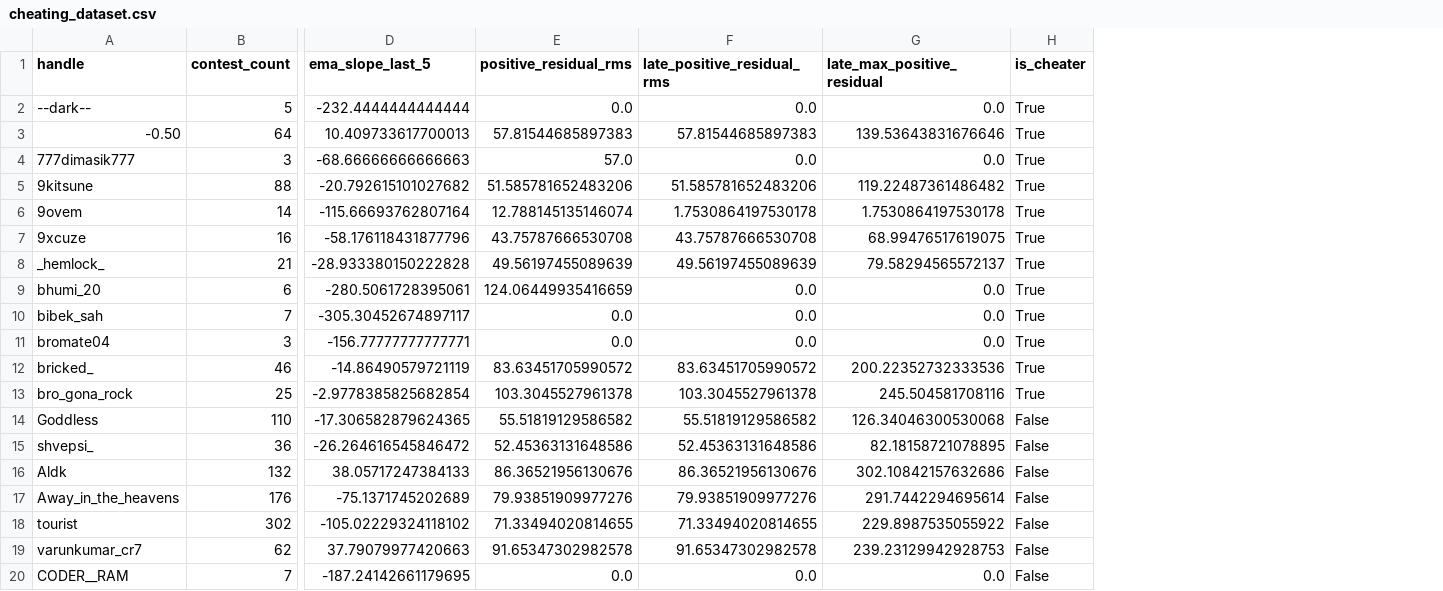
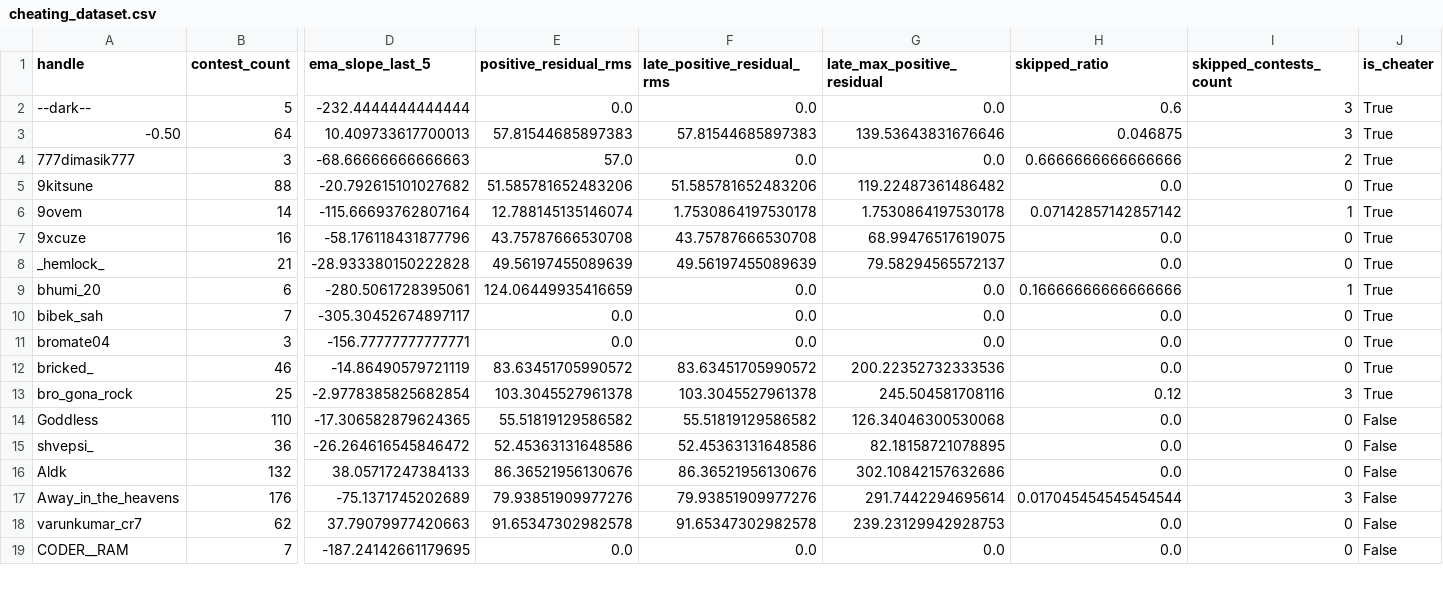
Before and after one commit to nileqq/besterds, a CSV file: cheating_dataset.csv, drawn as a sheet; only a part is shown, gaps mark what is left out; removed rows and columns are numbered as before the commit, all else as after; rows hold the shown columns only; the diff names each change by its address in the sheet, - before the commit and + after, or states it on an @@ line.

Commit message:
Added features for ML model: skipped_count + skipped_ratio (skipped_count / all_contests_count)

```diff
--- a/cheating_dataset.csv
+++ b/cheating_dataset.csv
+column H (skipped_ratio), rows 2-19: 0.6 | 0.046875 | 0.6666666666666666 | 0.0 | 0.07142857142857142 | 0.0 | 0.0 | 0.16666666666666666 | 0.0 | 0.0 | 0.0 | 0.12 | 0.0 | 0.0 | 0.0 | 0.017045454545454544 | 0.0 | 0.0
+column I (skipped_contests_count), rows 2-19: 3 | 3 | 2 | 0 | 1 | 0 | 0 | 1 | 0 | 0 | 0 | 3 | 0 | 0 | 0 | 3 | 0 | 0
-row 18: tourist | 302 | -105.02229324118102 | 71.33494020814655 | 71.33494020814655 | 229.8987535055922 | False
```
Also changed, not shown: 4 other files.
